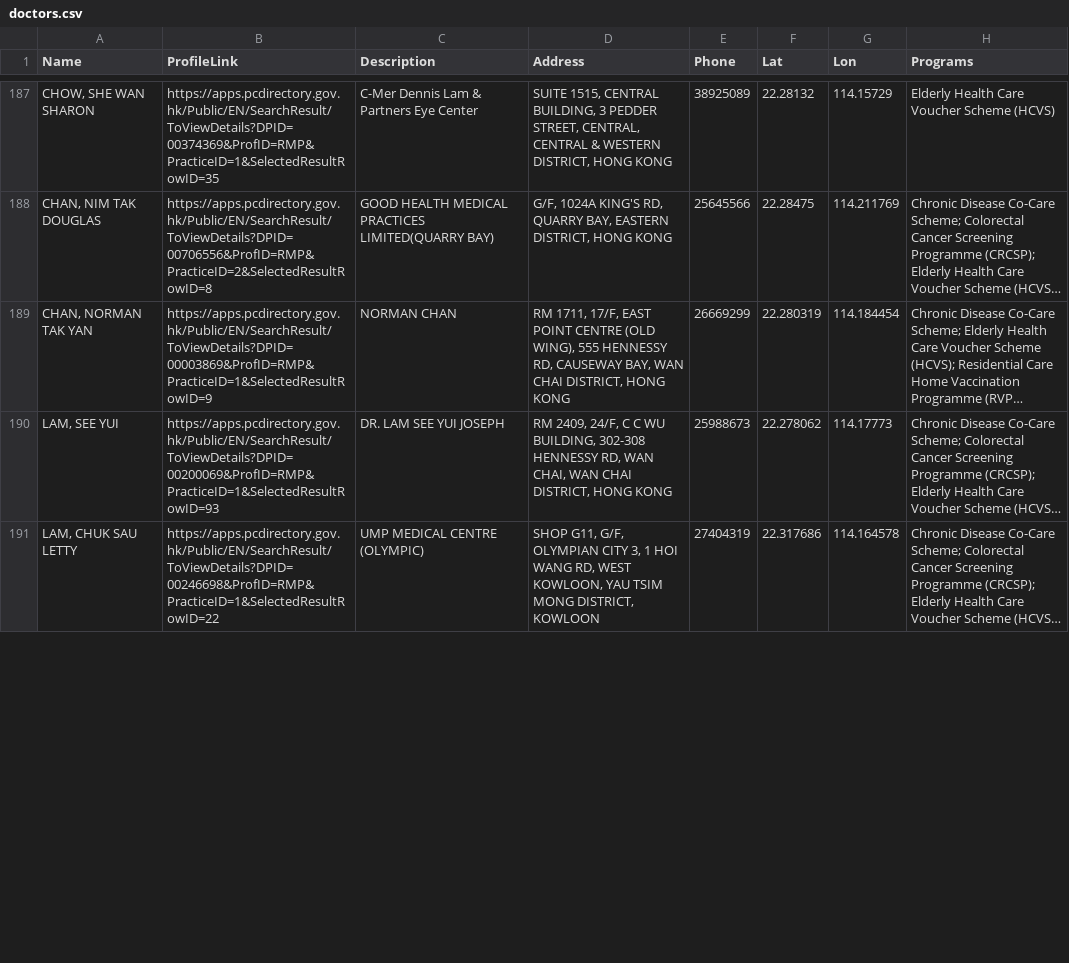
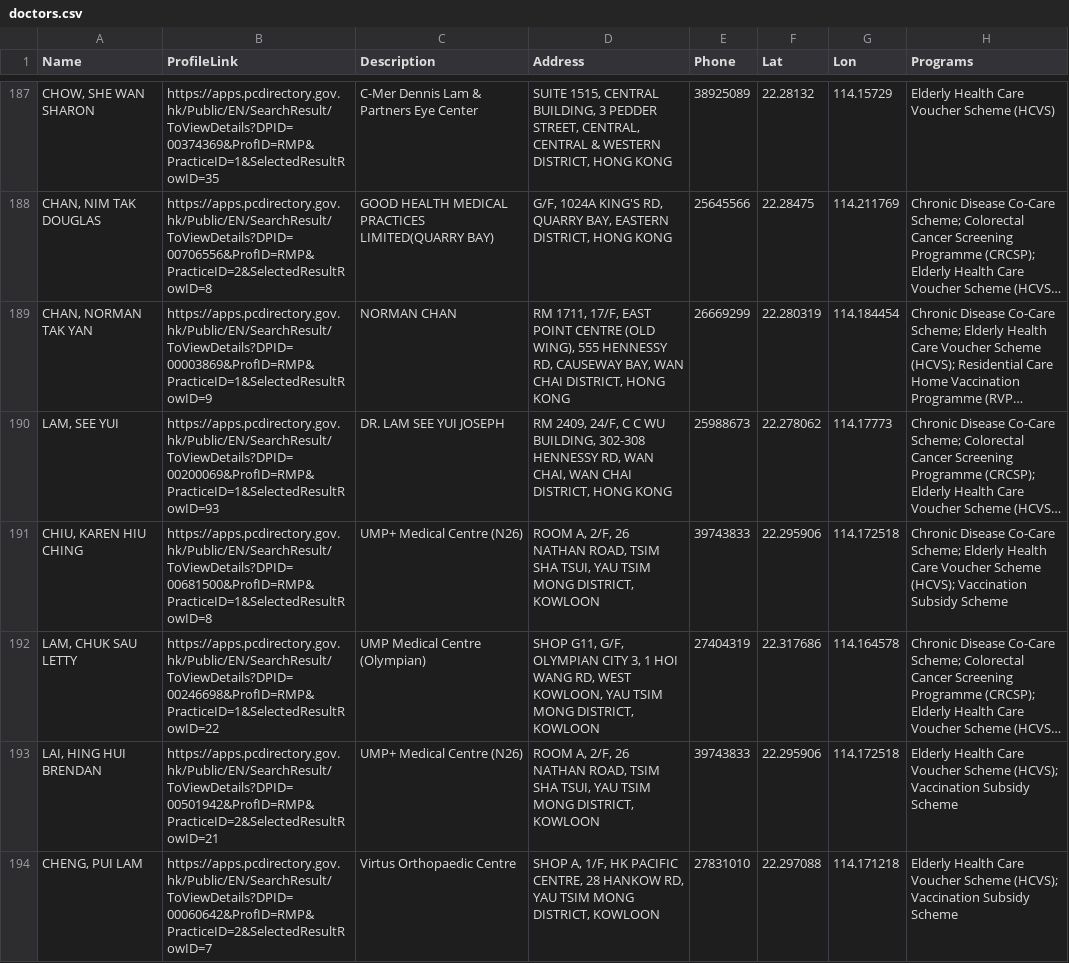
Before and after one commit to support-taipo/support-taipo.github.io, a CSV file: doctors.csv, drawn as a sheet; only a part is shown, gaps mark what is left out; long unchanged cells end in …; addresses are those after the commit; the diff covers the shown part only; the diff names each change by its address in the sheet, - before the commit and + after, or states it on an @@ line.

```diff
--- a/doctors.csv
+++ b/doctors.csv
+row 191: CHIU, KAREN HIU CHING | https://apps.pcdirectory.gov.hk/Public/EN/SearchResult/ToViewDetails?DPID=00681500&ProfID=RMP&PracticeID=1&SelectedResultRowID=8 | UMP+ Medical Centre (N26) | ROOM A, 2/F, 26 NATHAN ROAD, TSIM SHA TSUI, YAU TSIM MONG DISTRICT, KOWLOON | 39743833 | 22.295906 | 114.172518 | Chronic Disease Co-Care Scheme; Elderly Health Care Voucher Scheme (HCVS); Vaccination Subsidy Scheme
-C192 (Description): UMP MEDICAL CENTRE (OLYMPIC)
+C192 (Description): UMP Medical Centre (Olympian)
+row 193: LAI, HING HUI BRENDAN | https://apps.pcdirectory.gov.hk/Public/EN/SearchResult/ToViewDetails?DPID=00501942&ProfID=RMP&PracticeID=2&SelectedResultRowID=21 | UMP+ Medical Centre (N26) | ROOM A, 2/F, 26 NATHAN ROAD, TSIM SHA TSUI, YAU TSIM MONG DISTRICT, KOWLOON | 39743833 | 22.295906 | 114.172518 | Elderly Health Care Voucher Scheme (HCVS); Vaccination Subsidy Scheme
@@ row 195 moved to row 194: CHENG, PUI LAM @@
```
Also changed, not shown: 2 removed rows, 2 moved rows and 3 edited cells elsewhere in this file.
